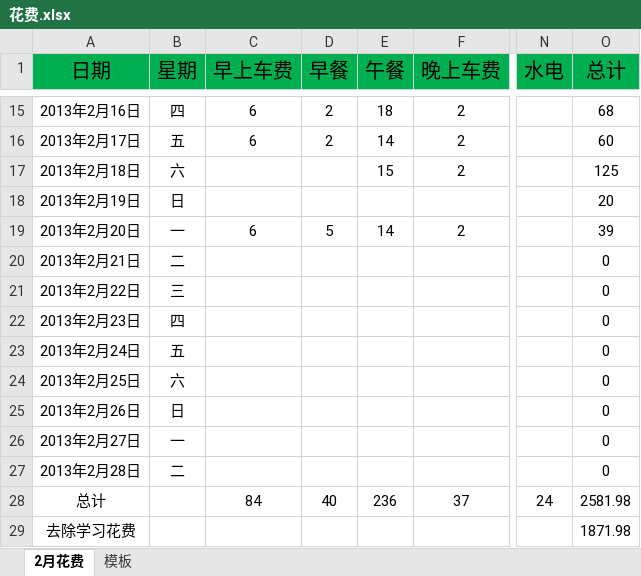
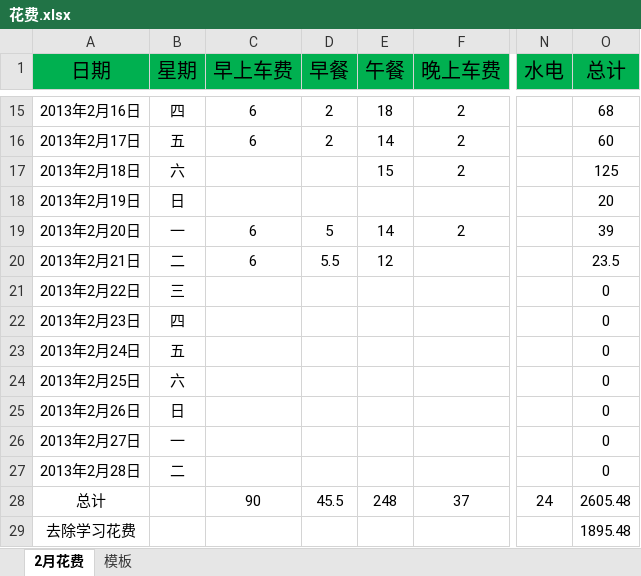
Before and after one commit to yingfire/live, an Excel workbook: 平时花费/花费.xlsx, sheet 2月花费, drawn as a sheet; only a part is shown, gaps mark what is left out; values as stored, in another font and other column widths than the file's, no borders; the diff names each change by its address in the sheet, - before the commit and + after, or states it on an @@ line.

Commit message:
添加2017中午费用

```diff
--- a/平时花费/花费.xlsx (sheet 2月花费)
+++ b/平时花费/花费.xlsx (sheet 2月花费)
-C20 (早上车费): (empty)
+C20 (早上车费): 6
-D20 (早餐): (empty)
+D20 (早餐): 5.5
-E20 (午餐): (empty)
+E20 (午餐): 12
-O20 (总计): 0
+O20 (总计): 23.5
-C28 (早上车费): 84
+C28 (早上车费): 90
-D28 (早餐): 40
+D28 (早餐): 45.5
-E28 (午餐): 236
+E28 (午餐): 248
-O28 (总计): 2581.98
+O28 (总计): 2605.48
-O29 (总计): 1871.98
+O29 (总计): 1895.48
```
